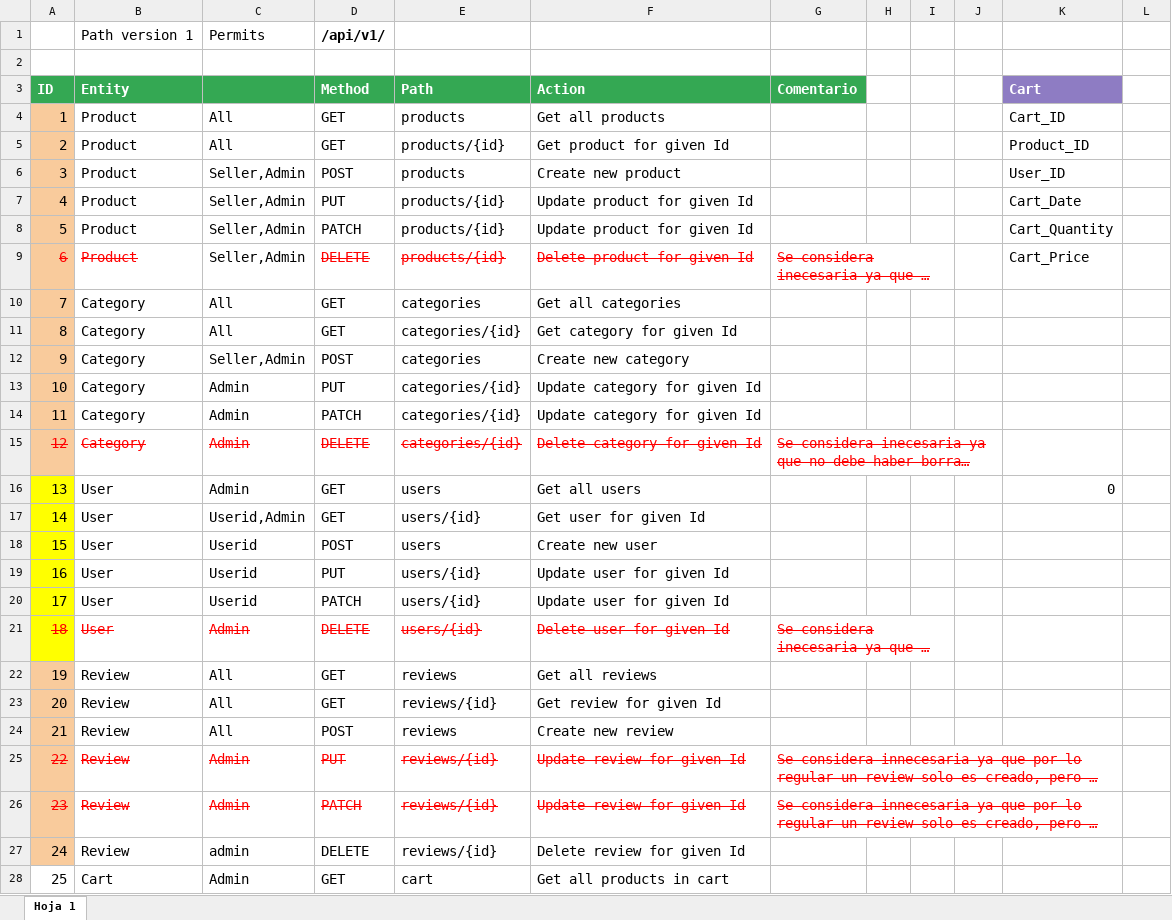
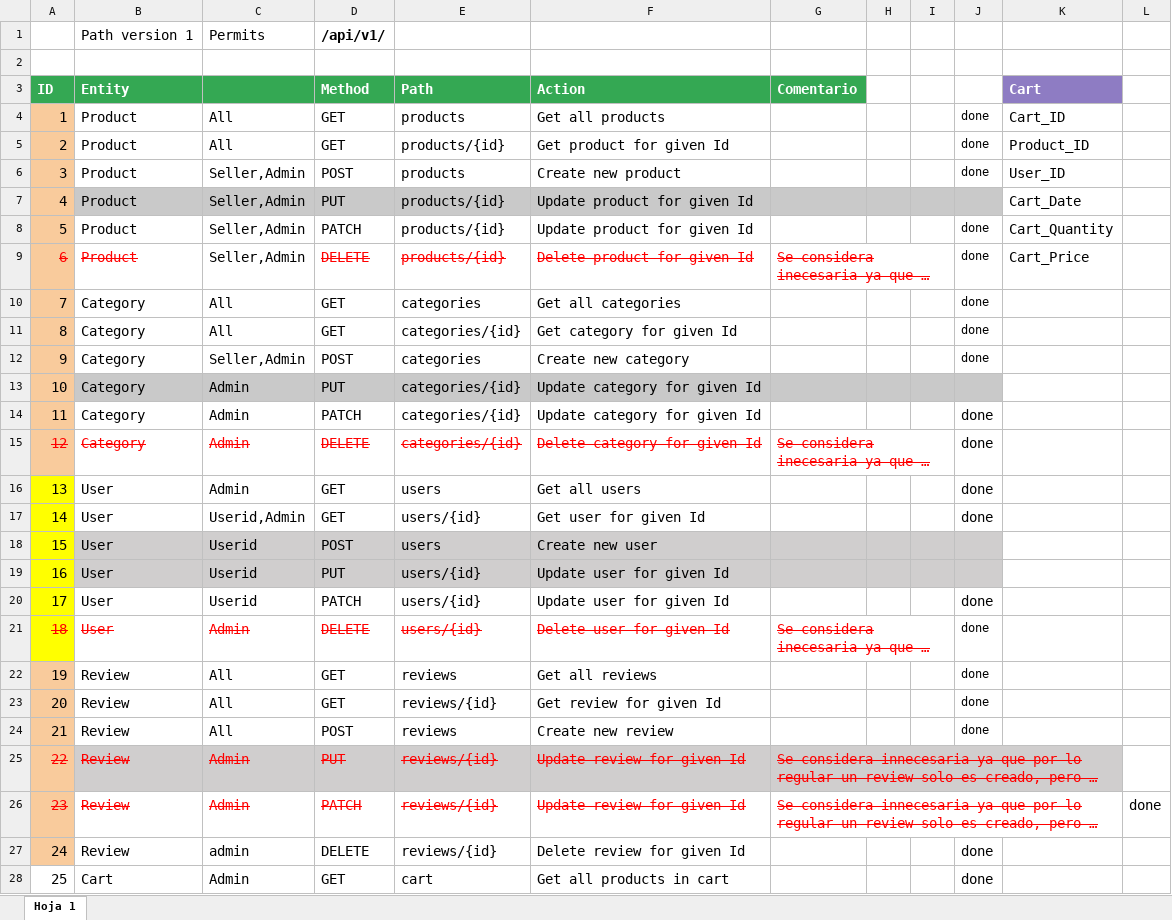
Before and after one commit to BeduTeam8/bedushopbackb8tmp, an Excel workbook: DisenoAPIBedushop.xlsx, sheet Hoja 1, drawn as a sheet; only a part is shown; long unchanged cells end in …; values as stored, in another font and other column widths than the file's, no borders; the diff covers the shown part only; the diff names each change by its address in the sheet, - before the commit and + after, or states it on an @@ line.

```diff
--- a/DisenoAPIBedushop.xlsx (sheet Hoja 1)
+++ b/DisenoAPIBedushop.xlsx (sheet Hoja 1)
-J4:J6: (empty)
+J4:J6: done
-B7:J7 fill: none
+B7:J7 fill: #C9C9C9
-J8:J12: (empty)
+J8:J12: done
-B13:J13 fill: none
+B13:J13 fill: #C9C9C9
-J14:J17: (empty)
+J14:J17: done
-G15:J15 merged
+G15:I15 merged
-K16 (Cart): 0
+K16 (Cart): (empty)
-B18:J19 fill: none
+B18:J19 fill: #D0CECE
-J20:J24: (empty)
+J20:J24: done
-B25:K25 fill: none
+B25:K25 fill: #D0CECE
-L26: (empty)
+L26: done
-J27:J28: (empty)
+J27:J28: done
```
Also changed, not shown: 14 edited cells and cell formats elsewhere in this sheet, 11 other files.
